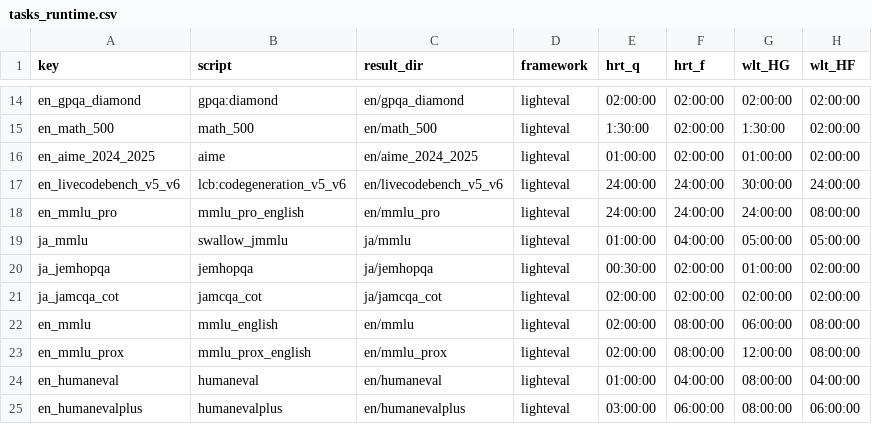
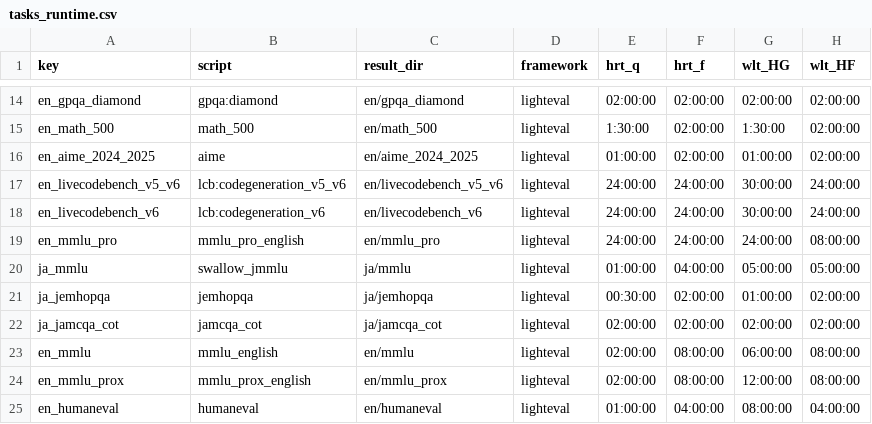
Before and after one commit to cfiken/swallow-evaluation-instruct, a CSV file: scripts/qsub/conf/tasks_runtime.csv, drawn as a sheet; only a part is shown, gaps mark what is left out; the shorter side is filled out with more unchanged rows; the diff names each change by its address in the sheet, - before the commit and + after, or states it on an @@ line.

Commit message:
ci: 🎡 updated LCB to v6 on auto-eval scripts

```diff
--- a/scripts/qsub/conf/tasks_runtime.csv
+++ b/scripts/qsub/conf/tasks_runtime.csv
+row 18: en_livecodebench_v6 | lcb:codegeneration_v6 | en/livecodebench_v6 | lighteval | 24:00:00 | 24:00:00 | 30:00:00 | 24:00:00
```
Also changed, not shown: scripts/generation_settings/task_settings.csv, 4 other files.
